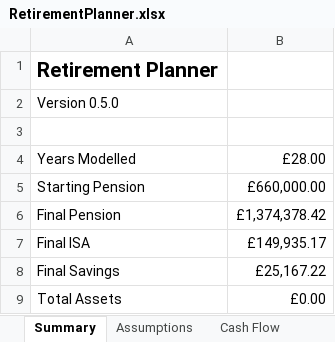
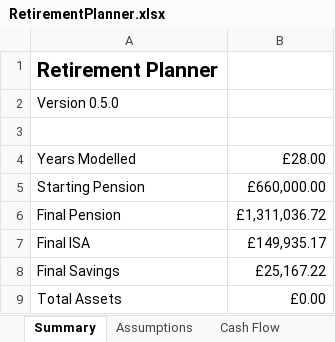
Before and after one commit to andyleonard1/RetirementPlanner, an Excel workbook: RetirementPlanner.xlsx, sheet Summary, drawn as a sheet; values as stored, in another font and other column widths than the file's, no borders; the diff names each change by its address in the sheet, - before the commit and + after, or states it on an @@ line.

```diff
--- a/RetirementPlanner.xlsx (sheet Summary)
+++ b/RetirementPlanner.xlsx (sheet Summary)
-B6: £1,374,378.42
+B6: £1,311,036.72
```
Also changed, not shown: sheet Cash Flow, sheet Assumptions, 7 other files.
